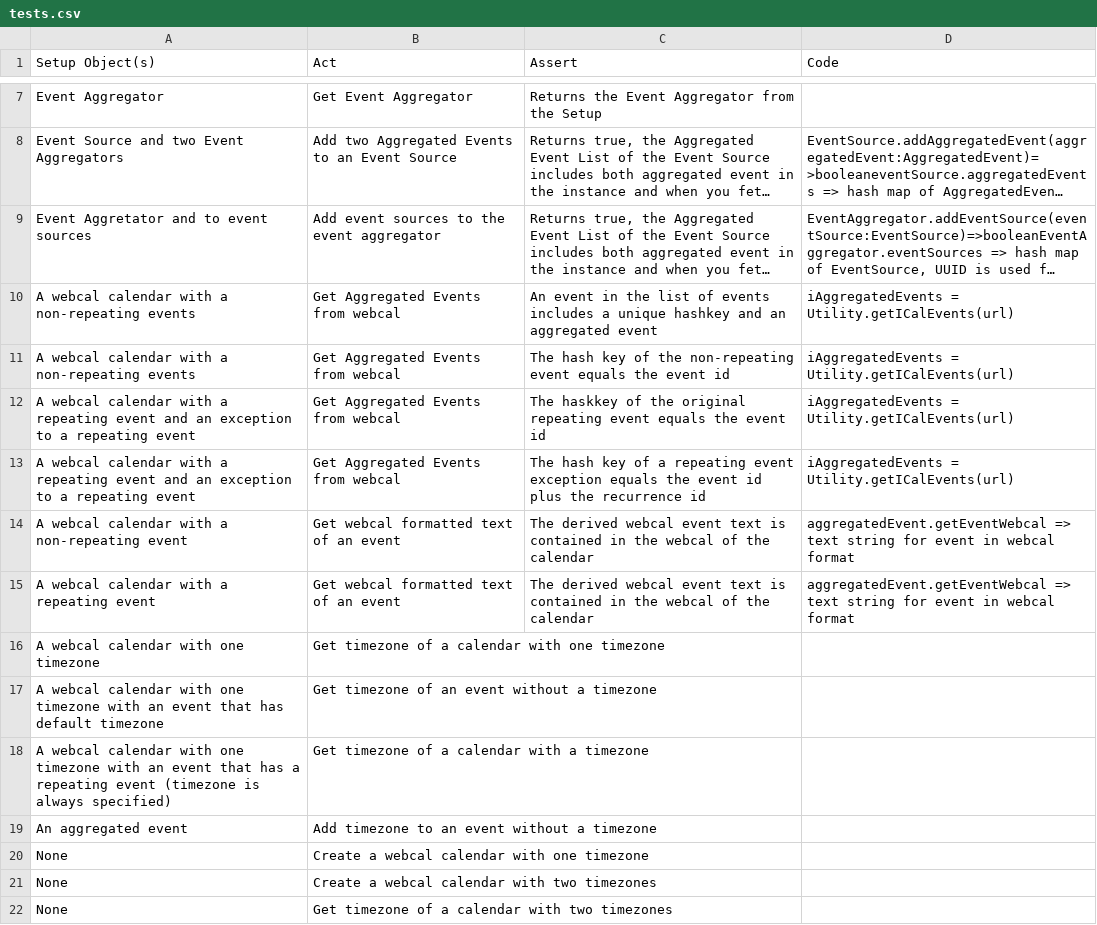
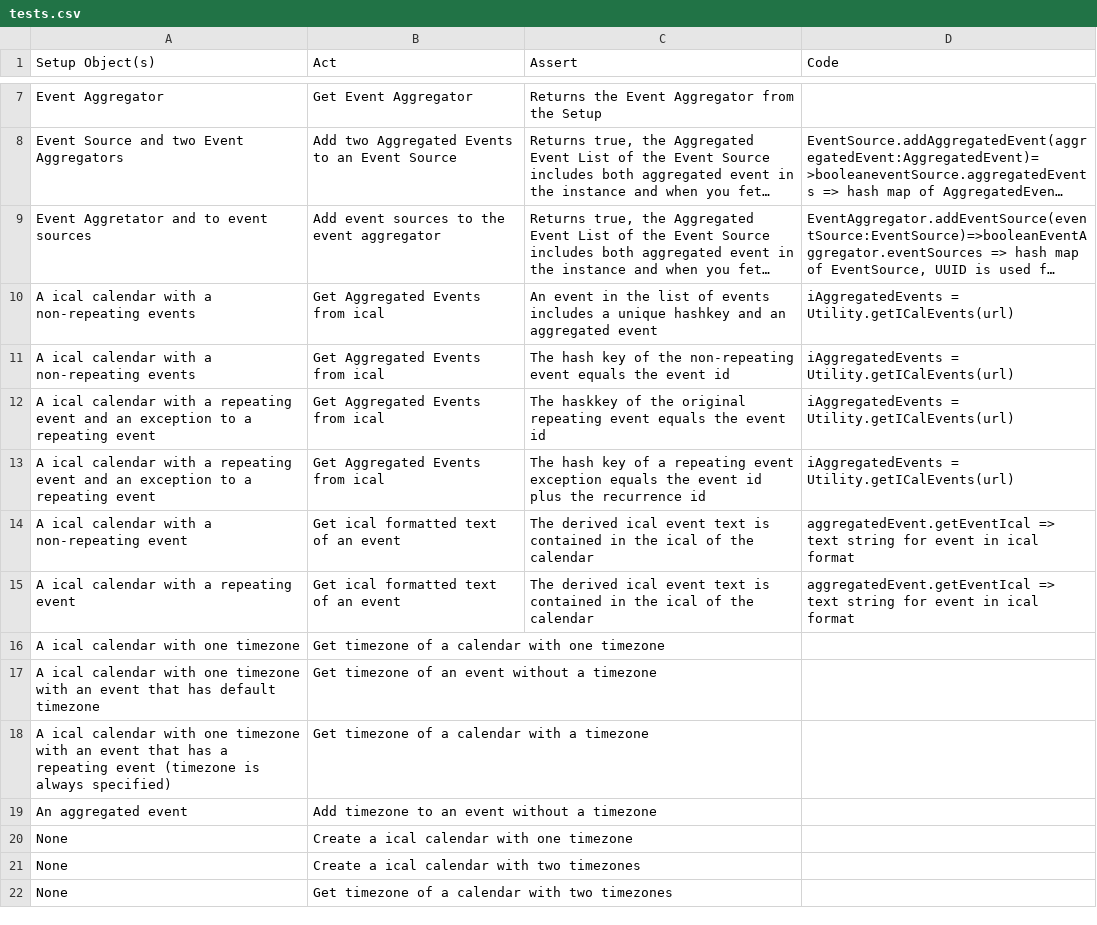
Before and after one commit to ethanstrominger/calendargroup, a CSV file: tests.csv, drawn as a sheet; only a part is shown, gaps mark what is left out; long unchanged cells end in …; the diff names each change by its address in the sheet, - before the commit and + after, or states it on an @@ line.

Commit message:
rename webcal to ical, introduce webcalobject

```diff
--- a/tests.csv
+++ b/tests.csv
-A10:A11 (Setup Object(s)): A webcal calendar with a non-repeating events
+A10:A11 (Setup Object(s)): A ical calendar with a non-repeating events
-B10:B13 (Act): Get Aggregated Events from webcal
+B10:B13 (Act): Get Aggregated Events from ical
-A12:A13 (Setup Object(s)): A webcal calendar with…
+A12:A13 (Setup Object(s)): A ical calendar with…
-A14 (Setup Object(s)): A webcal calendar with a non-repeating event
+A14 (Setup Object(s)): A ical calendar with a non-repeating event
-B14:B15 (Act): Get webcal formatted text of an event
+B14:B15 (Act): Get ical formatted text of an event
-C14:C15 (Assert): The derived webcal event text is contained in the webcal of the…
+C14:C15 (Assert): The derived ical event text is contained in the ical of the…
-D14:D15 (Code): aggregatedEvent.getEventWebcal => text string for event in webcal format
+D14:D15 (Code): aggregatedEvent.getEventIcal => text string for event in ical format
-A15 (Setup Object(s)): A webcal calendar with a repeating event
+A15 (Setup Object(s)): A ical calendar with a repeating event
-A16 (Setup Object(s)): A webcal calendar with one timezone
+A16 (Setup Object(s)): A ical calendar with one timezone
-A17 (Setup Object(s)): A webcal calendar with…
+A17 (Setup Object(s)): A ical calendar with…
-A18 (Setup Object(s)): A webcal calendar with…
+A18 (Setup Object(s)): A ical calendar with…
-B20 (Act): Create a webcal calendar with one timezone
+B20 (Act): Create a ical calendar with one timezone
-B21 (Act): Create a webcal calendar with two timezones
+B21 (Act): Create a ical calendar with two timezones
```
Also changed, not shown: 21 other files.
